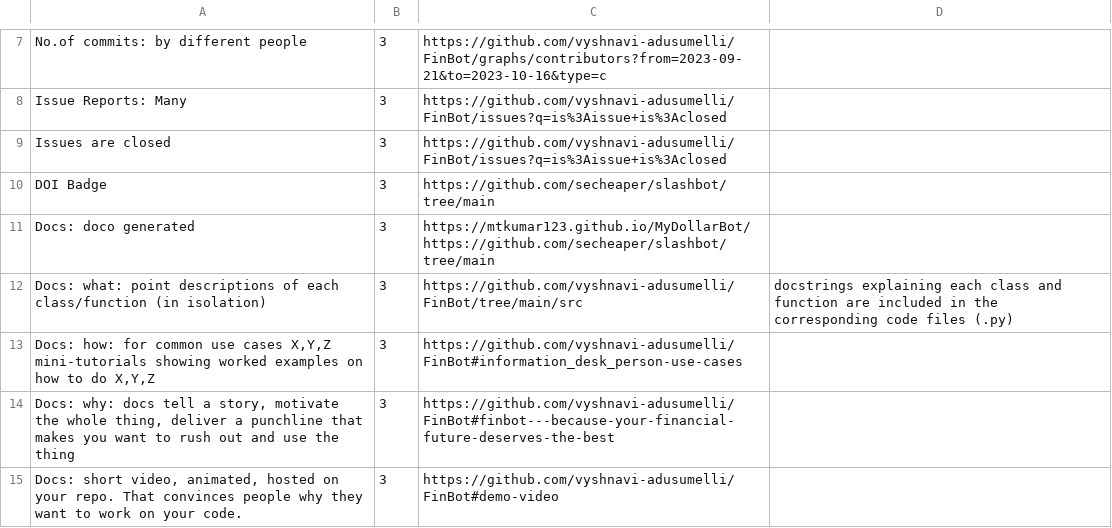
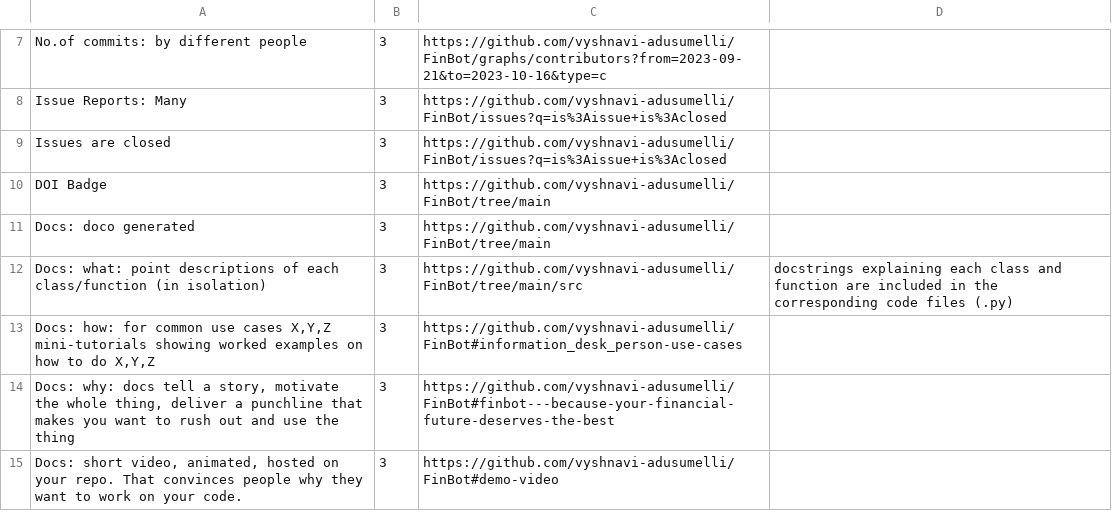
Before and after one commit to vyshnavi-adusumelli/FinBot, a CSV file: proj2/FinBot_proj2_scorecard.csv, drawn as a sheet; only a part is shown, gaps mark what is left out.

Commit message:
Update FinBot_proj2_scorecard.csv

```diff
--- a/proj2/FinBot_proj2_scorecard.csv
+++ b/proj2/FinBot_proj2_scorecard.csv
@@ -10,5 +10,4 @@ Issue Reports: Many,3,https://github.com/vyshnavi-adusumelli/FinBot/issues?q=is%
 Issues are closed,3,https://github.com/vyshnavi-adusumelli/FinBot/issues?q=is%3Aissue+is%3Aclosed,
-DOI Badge,3,https://github.com/secheaper/slashbot/tree/main ,
-Docs: doco generated,3,"https://mtkumar123.github.io/MyDollarBot/
-https://github.com/secheaper/slashbot/tree/main   ",
+DOI Badge,3,https://github.com/vyshnavi-adusumelli/FinBot/tree/main ,
+Docs: doco generated,3,"https://github.com/vyshnavi-adusumelli/FinBot/tree/main",
 Docs: what: point descriptions of each class/function (in isolation),3,https://github.com/vyshnavi-adusumelli/FinBot/tree/main/src,docstrings explaining each class and function are included in the corresponding code files (.py)
```
